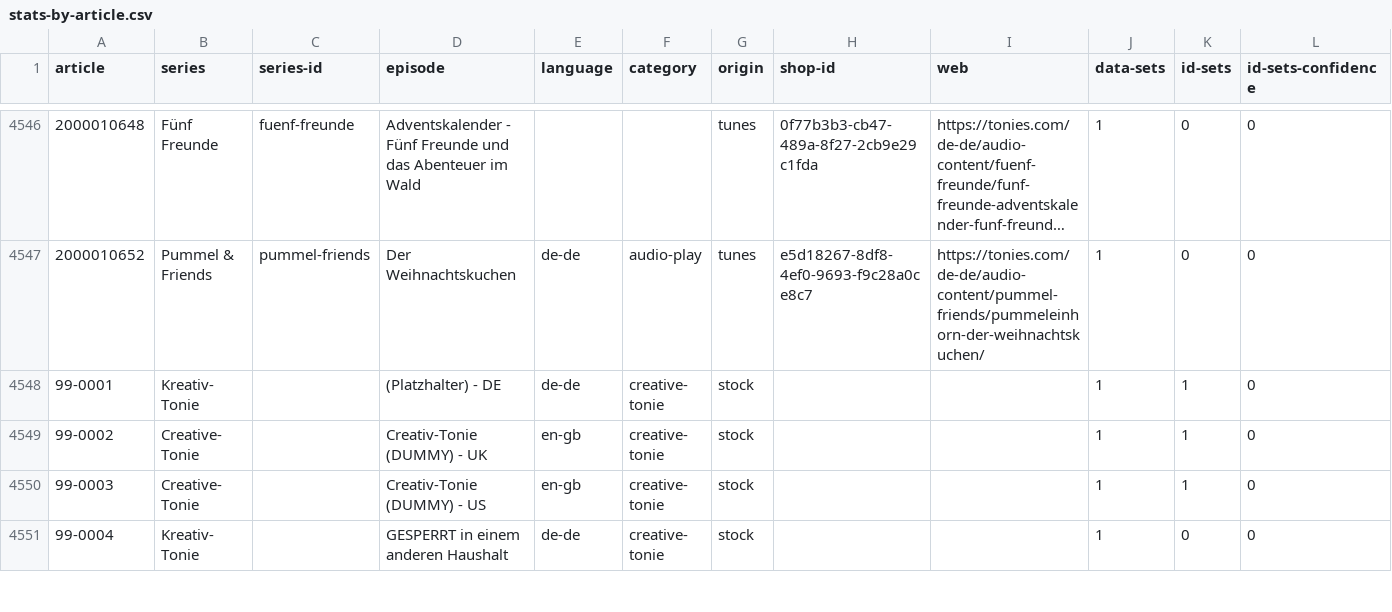
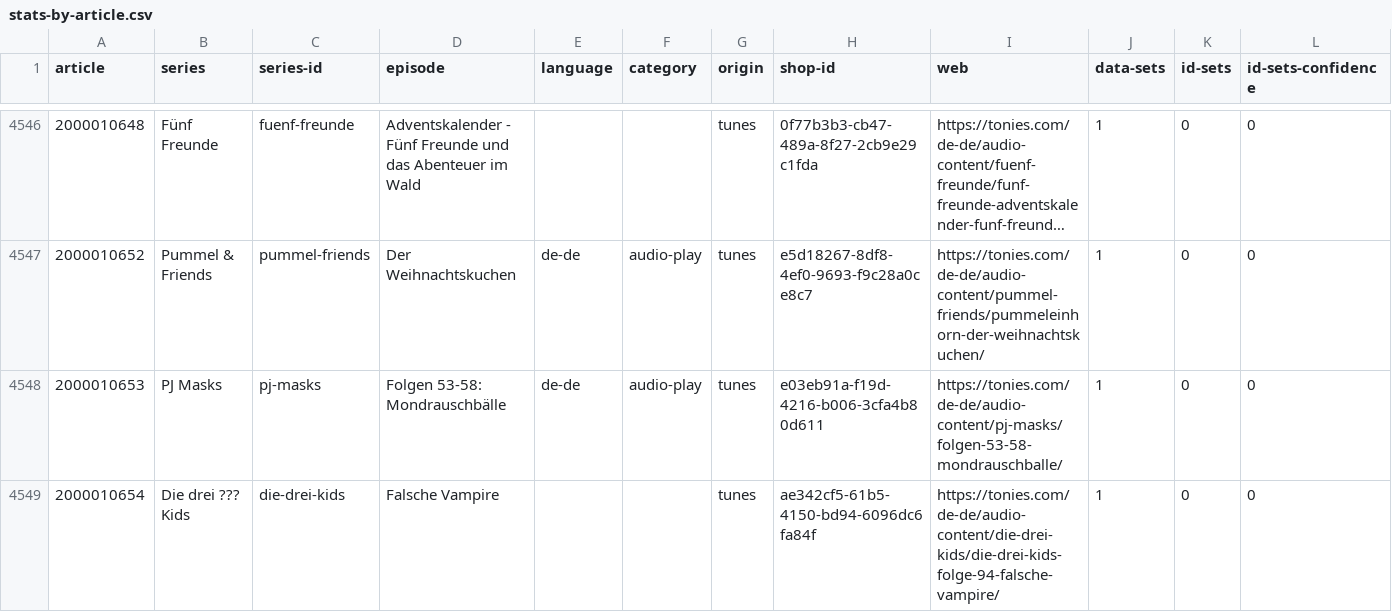
Before and after one commit to toniebox-reverse-engineering/tonies-json, a CSV file: stats/stats-by-article.csv, drawn as a sheet; only a part is shown, gaps mark what is left out; the shorter side is filled out with more unchanged rows; long unchanged cells end in …; rows hold the shown columns only; the diff covers the shown part only; the diff names each change by its address in the sheet, - before the commit and + after, or states it on an @@ line.

Commit message:
Auto-Update tonies.json, toniesV2.json and the stats

```diff
--- a/stats/stats-by-article.csv
+++ b/stats/stats-by-article.csv
+row 4548: 2000010653 | PJ Masks | pj-masks | Folgen 53-58: Mondrauschbälle | de-de | audio-play | tunes | e03eb91a-f19d-4216-b006-3cfa4b80d611 | https://tonies.com/de-de/audio-content/pj-masks/folgen-53-58-mondrauschballe/ | 1 | 0 | 0
+row 4549: 2000010654 | Die drei ??? Kids | die-drei-kids | Falsche Vampire |  |  | tunes | ae342cf5-61b5-4150-bd94-6096dc6fa84f | https://tonies.com/de-de/audio-content/die-drei-kids/die-drei-kids-folge-94-falsche-vampire/ | 1 | 0 | 0
```
Also changed, not shown: 2 added rows and 3 edited cells elsewhere in this file, stats/stats-by-article.de-de.csv, stats/stats-by-article.empty.csv, 5 other files.
